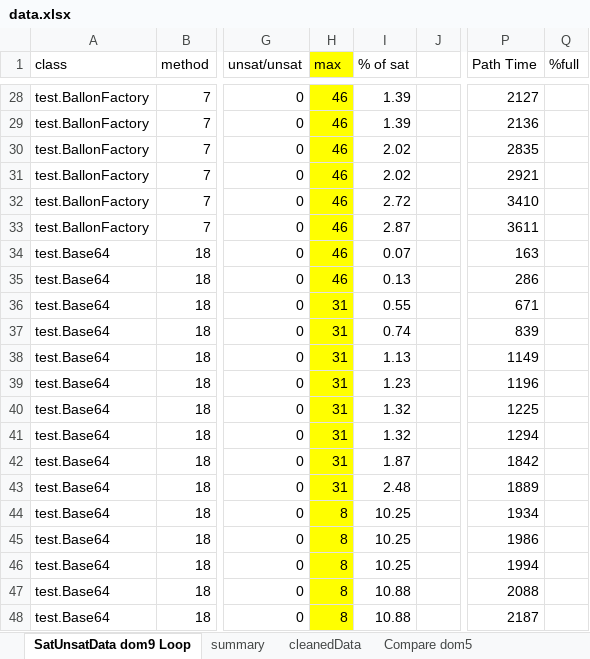
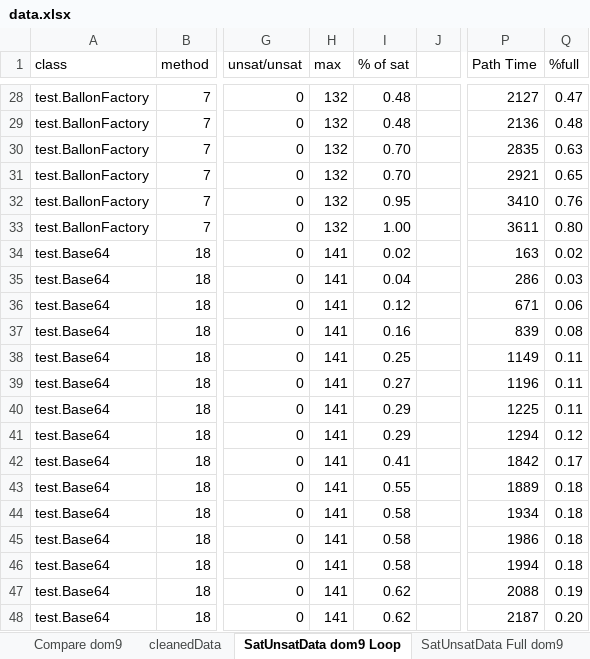
Before and after one commit to fmsea/StaticIcedTea, an Excel workbook: ScratchData/data.xlsx, sheet SatUnsatData dom9 Loop, drawn as a sheet; only a part is shown, gaps mark what is left out; values as stored, in another font and other column widths than the file's, no borders; the diff covers the shown part only; the diff names each change by its address in the sheet, - before the commit and + after, or states it on an @@ line.

```diff
--- a/ScratchData/data.xlsx (sheet SatUnsatData dom9 Loop)
+++ b/ScratchData/data.xlsx (sheet SatUnsatData dom9 Loop)
@@ sheet tab order changed: Compare dom9 | cleanedData | SatUnsatData dom9 Loop | SatUnsatData Full dom9 @@
-H1:H48 fill: #FFFF00
+H1:H48 fill: none
-H28:H33 (max): 46
+H28:H33 (max): 132
-I28:I29 (% of sat): 1.39
+I28:I29 (% of sat): 0.48
-Q28 (%full): (empty)
+Q28 (%full): 0.47
-Q29 (%full): (empty)
+Q29 (%full): 0.48
-I30:I31 (% of sat): 2.02
+I30:I31 (% of sat): 0.70
-Q30 (%full): (empty)
+Q30 (%full): 0.63
-Q31 (%full): (empty)
+Q31 (%full): 0.65
-I32 (% of sat): 2.72
+I32 (% of sat): 0.95
-Q32 (%full): (empty)
+Q32 (%full): 0.76
-I33 (% of sat): 2.87
+I33 (% of sat): 1.00
-Q33 (%full): (empty)
+Q33 (%full): 0.80
-H34:H35 (max): 46
+H34:H35 (max): 141
-I34 (% of sat): 0.07
+I34 (% of sat): 0.02
-Q34 (%full): (empty)
+Q34 (%full): 0.02
-I35 (% of sat): 0.13
+I35 (% of sat): 0.04
-Q35 (%full): (empty)
+Q35 (%full): 0.03
-H36:H43 (max): 31
+H36:H43 (max): 141
-I36 (% of sat): 0.55
+I36 (% of sat): 0.12
-Q36 (%full): (empty)
+Q36 (%full): 0.06
-I37 (% of sat): 0.74
+I37 (% of sat): 0.16
-Q37 (%full): (empty)
+Q37 (%full): 0.08
-I38 (% of sat): 1.13
+I38 (% of sat): 0.25
-Q38:Q40 (%full): (empty)
+Q38:Q40 (%full): 0.11
-I39 (% of sat): 1.23
+I39 (% of sat): 0.27
-I40:I41 (% of sat): 1.32
+I40:I41 (% of sat): 0.29
-Q41 (%full): (empty)
+Q41 (%full): 0.12
-I42 (% of sat): 1.87
+I42 (% of sat): 0.41
-Q42 (%full): (empty)
+Q42 (%full): 0.17
-I43 (% of sat): 2.48
+I43 (% of sat): 0.55
-Q43:Q46 (%full): (empty)
+Q43:Q46 (%full): 0.18
-H44:H48 (max): 8
+H44:H48 (max): 141
-I44:I46 (% of sat): 10.25
+I44:I46 (% of sat): 0.58
-I47:I48 (% of sat): 10.88
+I47:I48 (% of sat): 0.62
-Q47 (%full): (empty)
+Q47 (%full): 0.19
-Q48 (%full): (empty)
+Q48 (%full): 0.20
```
Also changed, not shown: 883 edited cells and cell formats elsewhere in this sheet, sheet summary, sheet cleanedData, other sheet tabs, charts or pictures.
